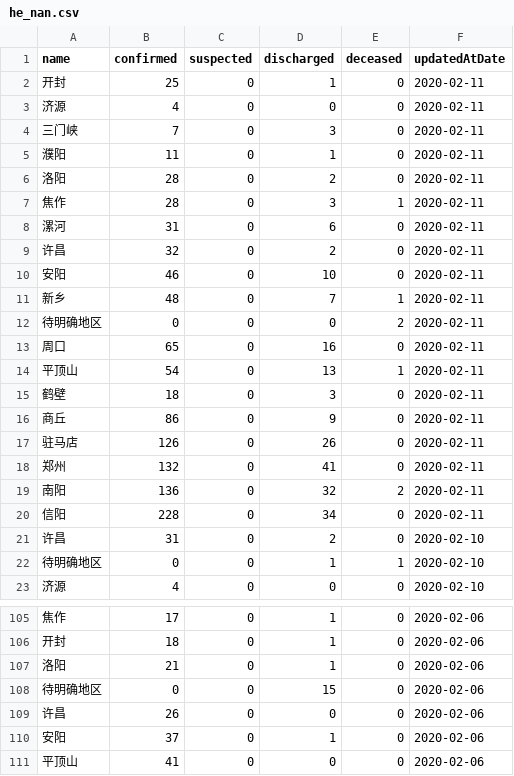
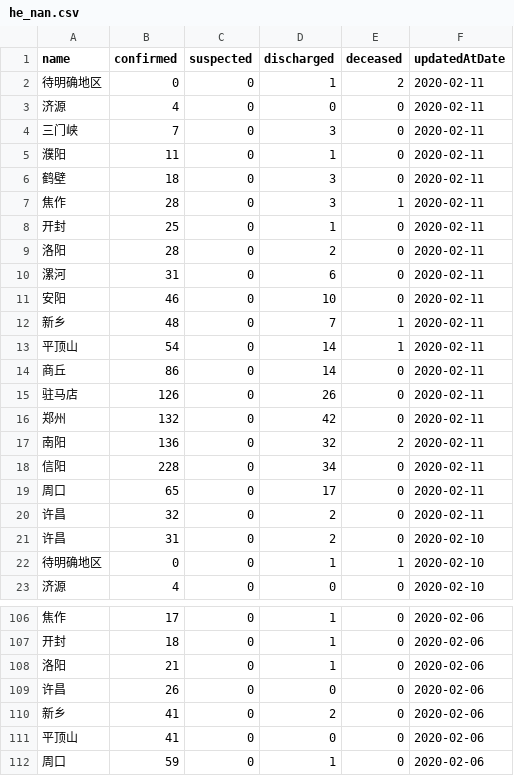
Before and after one commit to fantasticfears-stage/ncov-zh, a CSV file: public/data/provinces/he_nan.csv, drawn as a sheet; only a part is shown, gaps mark what is left out; the shorter side is filled out with more unchanged rows; the diff covers the shown part only.

```diff
--- a/public/data/provinces/he_nan.csv
+++ b/public/data/provinces/he_nan.csv
@@ -1,3 +1,3 @@
 name,confirmed,suspected,discharged,deceased,updatedAtDate
-开封,25,0,1,0,2020-02-11
+待明确地区,0,0,1,2,2020-02-11
 济源,4,0,0,0,2020-02-11
@@ -5,17 +5,17 @@ name,confirmed,suspected,discharged,deceased,updatedAtDate
 濮阳,11,0,1,0,2020-02-11
+鹤壁,18,0,3,0,2020-02-11
+焦作,28,0,3,1,2020-02-11
+开封,25,0,1,0,2020-02-11
 洛阳,28,0,2,0,2020-02-11
-焦作,28,0,3,1,2020-02-11
 漯河,31,0,6,0,2020-02-11
-许昌,32,0,2,0,2020-02-11
 安阳,46,0,10,0,2020-02-11
 新乡,48,0,7,1,2020-02-11
-待明确地区,0,0,0,2,2020-02-11
-周口,65,0,16,0,2020-02-11
-平顶山,54,0,13,1,2020-02-11
-鹤壁,18,0,3,0,2020-02-11
-商丘,86,0,9,0,2020-02-11
+平顶山,54,0,14,1,2020-02-11
+商丘,86,0,14,0,2020-02-11
 驻马店,126,0,26,0,2020-02-11
-郑州,132,0,41,0,2020-02-11
+郑州,132,0,42,0,2020-02-11
 南阳,136,0,32,2,2020-02-11
 信阳,228,0,34,0,2020-02-11
+周口,65,0,17,0,2020-02-11
+许昌,32,0,2,0,2020-02-11
 许昌,31,0,2,0,2020-02-10
@@ -107,5 +108,4 @@ name,confirmed,suspected,discharged,deceased,updatedAtDate
 洛阳,21,0,1,0,2020-02-06
-待明确地区,0,0,15,0,2020-02-06
 许昌,26,0,0,0,2020-02-06
-安阳,37,0,1,0,2020-02-06
+新乡,41,0,2,0,2020-02-06
 平顶山,41,0,0,0,2020-02-06
```
Also changed, not shown: 60 moved rows elsewhere in this file, public/data/provinces.csv, public/data/provinces/gui_zhou.csv, 29 other files.
